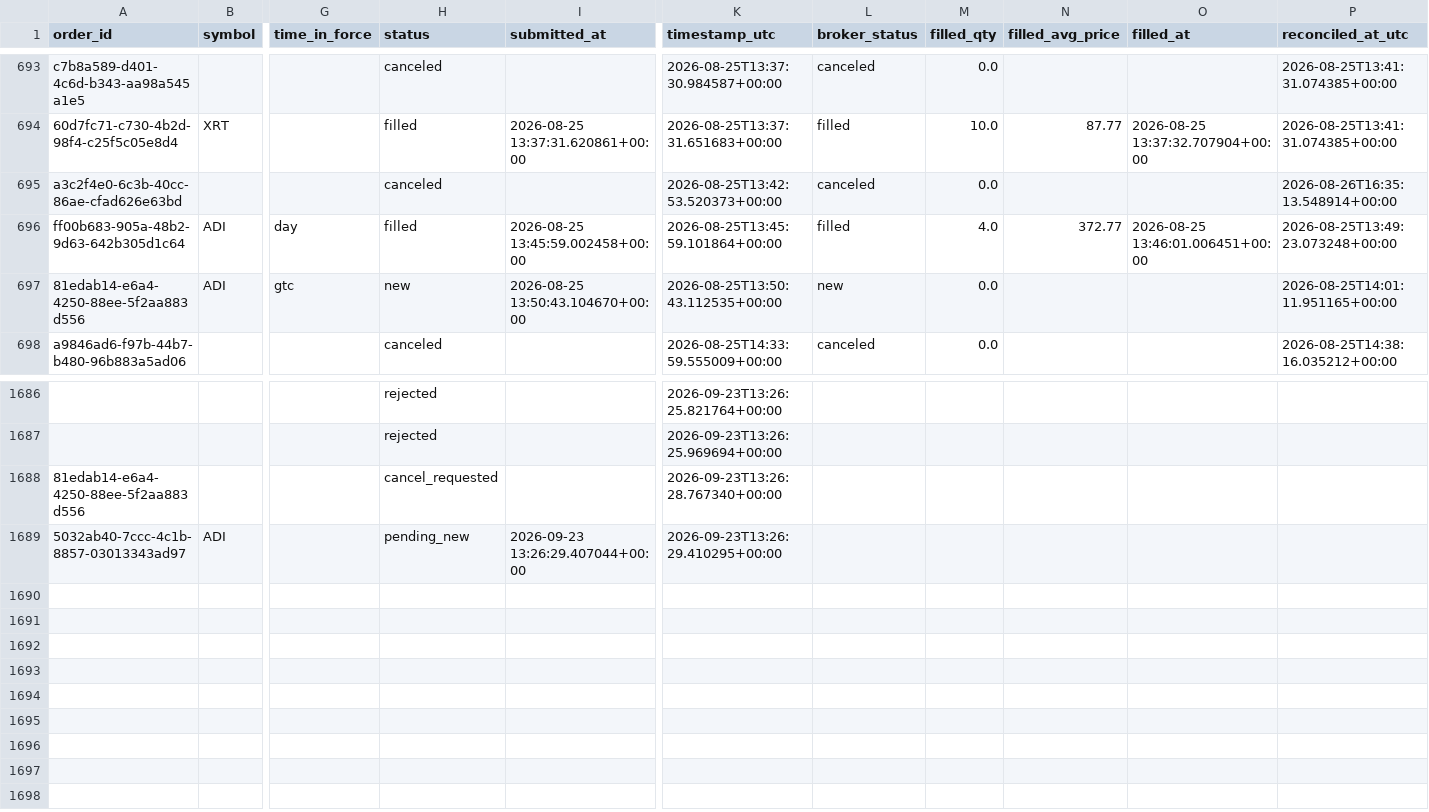
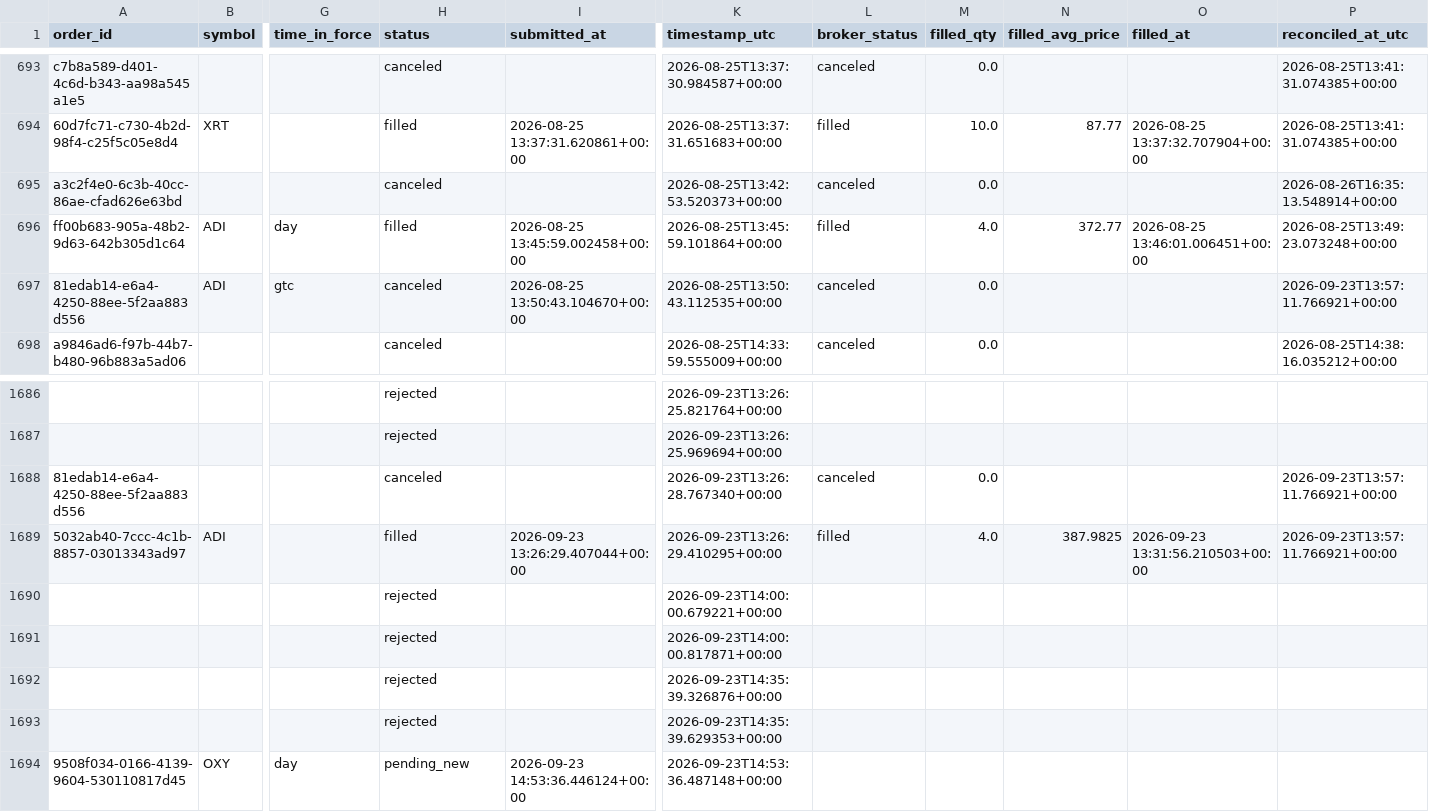
Before and after one commit to 6ixtyn9-sudo/Price, a CSV file: localdata/trade_journal.csv, drawn as a sheet; only a part is shown, gaps mark what is left out; rows hold the shown columns only; the diff names each change by its address in the sheet, - before the commit and + after, or states it on an @@ line.

```diff
--- a/localdata/trade_journal.csv
+++ b/localdata/trade_journal.csv
-H697 (status): new
+H697 (status): canceled
-L697 (broker_status): new
+L697 (broker_status): canceled
-P697 (reconciled_at_utc): 2026-08-25T14:01:11.951165+00:00
+P697 (reconciled_at_utc): 2026-09-23T13:57:11.766921+00:00
-H1688 (status): cancel_requested
+H1688 (status): canceled
-L1688 (broker_status): (empty)
+L1688 (broker_status): canceled
-M1688 (filled_qty): (empty)
+M1688 (filled_qty): 0.0
-P1688:P1689 (reconciled_at_utc): (empty)
+P1688:P1689 (reconciled_at_utc): 2026-09-23T13:57:11.766921+00:00
-H1689 (status): pending_new
+H1689 (status): filled
-L1689 (broker_status): (empty)
+L1689 (broker_status): filled
-M1689 (filled_qty): (empty)
+M1689 (filled_qty): 4.0
-N1689 (filled_avg_price): (empty)
+N1689 (filled_avg_price): 387.9825
-O1689 (filled_at): (empty)
+O1689 (filled_at): 2026-09-23 13:31:56.210503+00:00
+row 1690:  |  |  | rejected |  | 2026-09-23T14:00:00.679221+00:00
+row 1691:  |  |  | rejected |  | 2026-09-23T14:00:00.817871+00:00
+row 1692:  |  |  | rejected |  | 2026-09-23T14:35:39.326876+00:00
+row 1693:  |  |  | rejected |  | 2026-09-23T14:35:39.629353+00:00
+row 1694: 9508f034-0166-4139-9604-530110817d45 | OXY | day | pending_new | 2026-09-23 14:53:36.446124+00:00 | 2026-09-23T14:53:36.487148+00:00
```
Also changed, not shown: localdata/live_forward_returns.csv, 2 other files.
